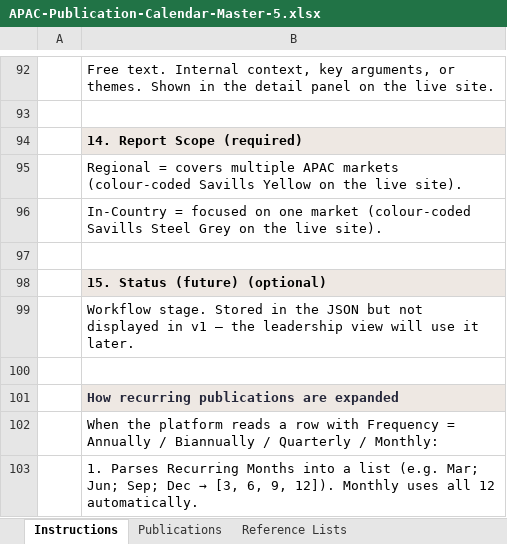
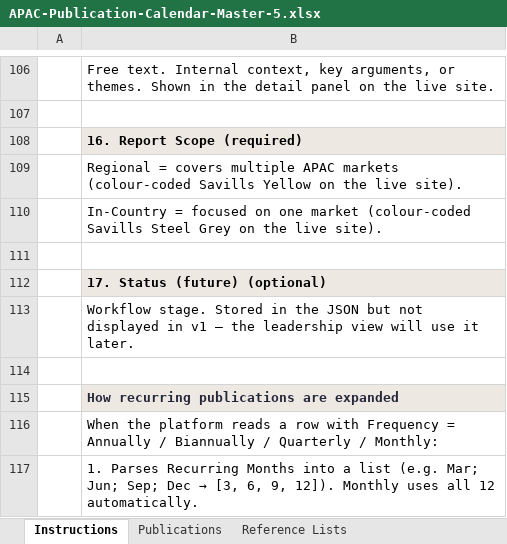
Before and after one commit to olivialamyan-design/APAC-Publication-Calendar, an Excel workbook: APAC-Publication-Calendar-Master-5.xlsx, sheet Instructions, drawn as a sheet; only a part is shown, gaps mark what is left out; values as stored, in another font and other column widths than the file's, no borders; addresses are those after the commit; the diff covers the shown part only; the diff names each change by its address in the sheet, - before the commit and + after, or states it on an @@ line.

```diff
--- a/APAC-Publication-Calendar-Master-5.xlsx (sheet Instructions)
+++ b/APAC-Publication-Calendar-Master-5.xlsx (sheet Instructions)
-B108: 14. Report Scope (required)
+B108: 16. Report Scope (required)
-B112: 15. Status (future) (optional)
+B112: 17. Status (future) (optional)
```
Also changed, not shown: 23 added rows, 19 edited cells and cell formats elsewhere in this sheet, sheet Reference Lists, sheet Publications, 8 other files.
